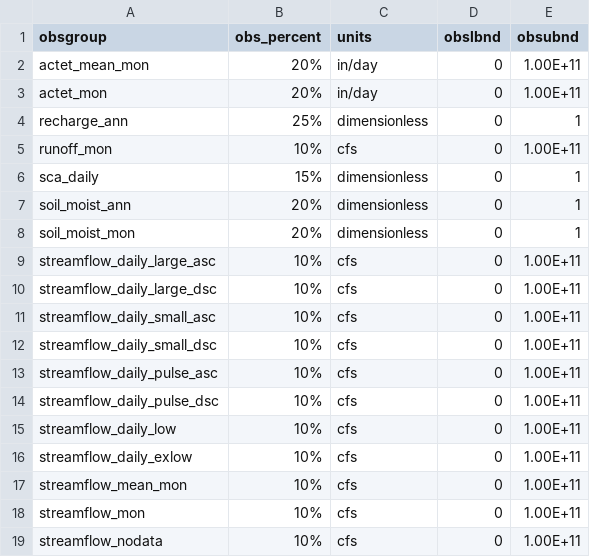
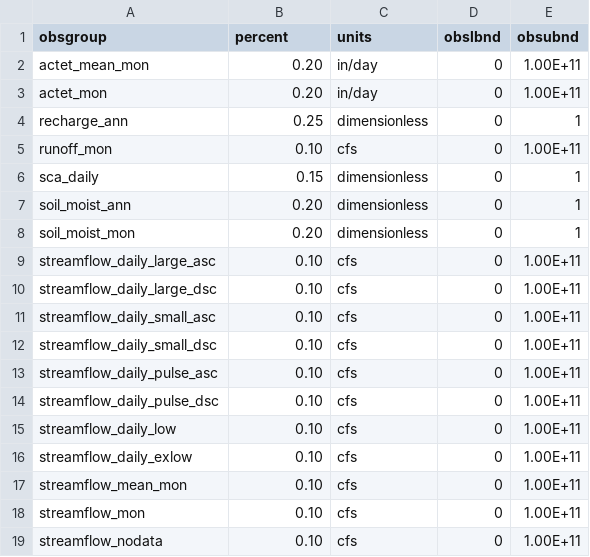
Before and after one commit to ahaj/nhm_pestpp_20240510, a CSV file: Supporting_information/Observation_standard_deviation.csv, drawn as a sheet.

```diff
--- a/Supporting_information/Observation_standard_deviation.csv
+++ b/Supporting_information/Observation_standard_deviation.csv
@@ -1,19 +1,19 @@
-obsgroup,obs_percent,units,obslbnd,obsubnd
-actet_mean_mon       ,20%,in/day,0,1.00E+11
-actet_mon            ,20%,in/day,0,1.00E+11
-recharge_ann         ,25%,dimensionless,0,1
-runoff_mon           ,10%,cfs,0,1.00E+11
-sca_daily            ,15%,dimensionless,0,1
-soil_moist_ann       ,20%,dimensionless,0,1
-soil_moist_mon       ,20%,dimensionless,0,1
-streamflow_daily_large_asc ,10%,cfs,0,1.00E+11
-streamflow_daily_large_dsc ,10%,cfs,0,1.00E+11
-streamflow_daily_small_asc ,10%,cfs,0,1.00E+11
-streamflow_daily_small_dsc ,10%,cfs,0,1.00E+11
-streamflow_daily_pulse_asc ,10%,cfs,0,1.00E+11
-streamflow_daily_pulse_dsc ,10%,cfs,0,1.00E+11
-streamflow_daily_low ,10%,cfs,0,1.00E+11
-streamflow_daily_exlow ,10%,cfs,0,1.00E+11
-streamflow_mean_mon  ,10%,cfs,0,1.00E+11
-streamflow_mon       ,10%,cfs,0,1.00E+11
-streamflow_nodata,10%,cfs,0,1.00E+11
+obsgroup,percent,units,obslbnd,obsubnd
+actet_mean_mon       ,0.20,in/day,0,1.00E+11
+actet_mon            ,0.20,in/day,0,1.00E+11
+recharge_ann         ,0.25,dimensionless,0,1
+runoff_mon           ,0.10,cfs,0,1.00E+11
+sca_daily            ,0.15,dimensionless,0,1
+soil_moist_ann       ,0.20,dimensionless,0,1
+soil_moist_mon       ,0.20,dimensionless,0,1
+streamflow_daily_large_asc ,0.10,cfs,0,1.00E+11
+streamflow_daily_large_dsc ,0.10,cfs,0,1.00E+11
+streamflow_daily_small_asc ,0.10,cfs,0,1.00E+11
+streamflow_daily_small_dsc ,0.10,cfs,0,1.00E+11
+streamflow_daily_pulse_asc ,0.10,cfs,0,1.00E+11
+streamflow_daily_pulse_dsc ,0.10,cfs,0,1.00E+11
+streamflow_daily_low ,0.10,cfs,0,1.00E+11
+streamflow_daily_exlow ,0.10,cfs,0,1.00E+11
+streamflow_mean_mon  ,0.10,cfs,0,1.00E+11
+streamflow_mon       ,0.10,cfs,0,1.00E+11
+streamflow_nodata,0.10,cfs,0,1.00E+11
```
Also changed, not shown: 6 other files.
